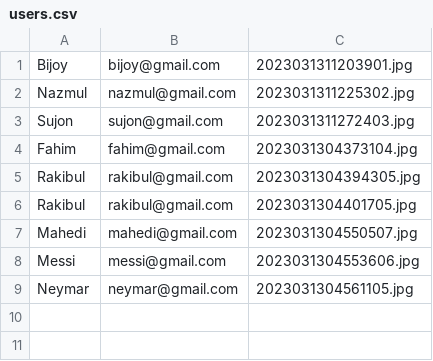
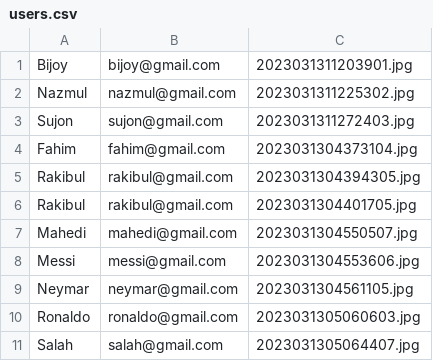
Before and after one commit to MahediHasanBijoy/Ostad_php_laravel_assignment, a CSV file: assignment6/users.csv, drawn as a sheet; the diff names each change by its address in the sheet, - before the commit and + after, or states it on an @@ line.

Commit message:
assignment 6 and 7 added

```diff
--- a/assignment6/users.csv
+++ b/assignment6/users.csv
+row 10: Ronaldo | ronaldo@gmail.com | 2023031305060603.jpg
+row 11: Salah | salah@gmail.com | 2023031305064407.jpg
```
Also changed, not shown: 3 other files.
